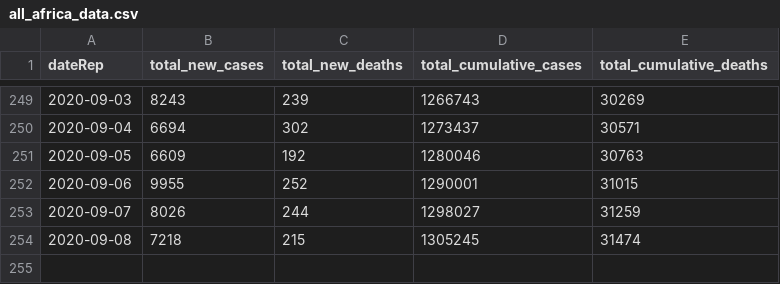
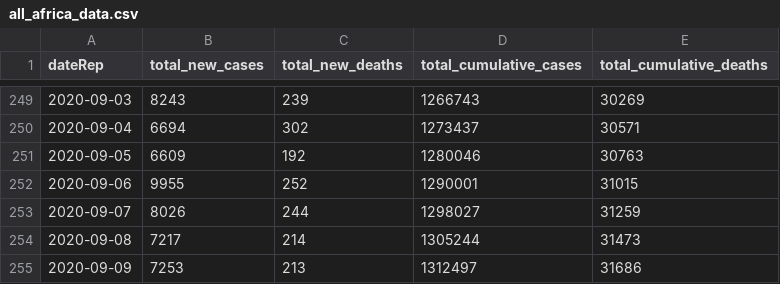
Before and after one commit to FinancialMarkets/latest_covid_africa_data, a CSV file: js_data/all_africa_data.csv, drawn as a sheet; only a part is shown, gaps mark what is left out.

Commit message:
updated all africa data

```diff
--- a/js_data/all_africa_data.csv
+++ b/js_data/all_africa_data.csv
@@ -253,2 +253,3 @@ dateRep,total_new_cases,total_new_deaths,total_cumulative_cases,total_cumulative
 2020-09-07,8026,244,1298027,31259
-2020-09-08,7218,215,1305245,31474
+2020-09-08,7217,214,1305244,31473
+2020-09-09,7253,213,1312497,31686
```
